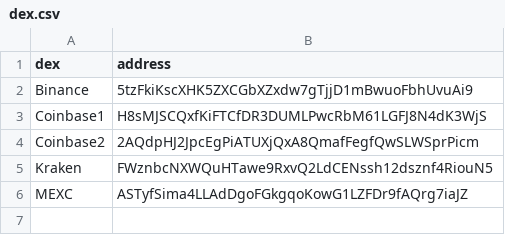
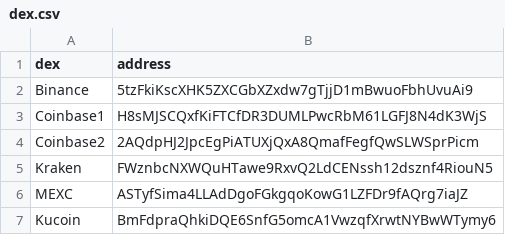
Before and after one commit to kvisten-e/dex-scraper, a CSV file: client/src/assets/dex.csv, drawn as a sheet.

```diff
--- a/client/src/assets/dex.csv
+++ b/client/src/assets/dex.csv
@@ -6 +6,2 @@ Kraken, FWznbcNXWQuHTawe9RxvQ2LdCENssh12dsznf4RiouN5
 MEXC, ASTyfSima4LLAdDgoFGkgqoKowG1LZFDr9fAQrg7iaJZ
+Kucoin, BmFdpraQhkiDQE6SnfG5omcA1VwzqfXrwtNYBwWTymy6
```
Also changed, not shown: 9 other files.
